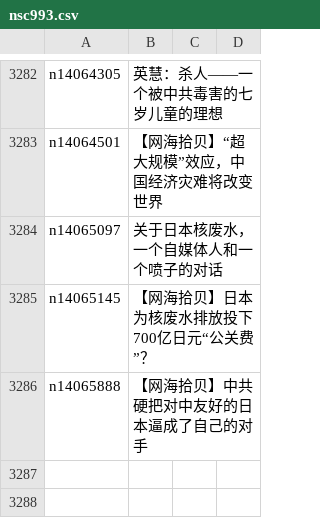
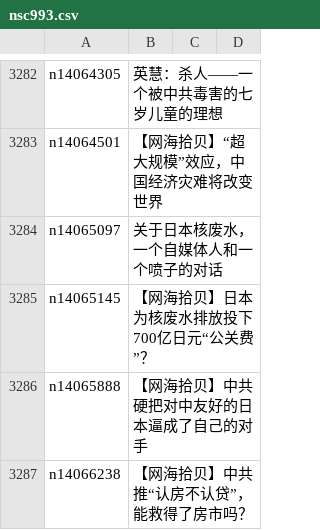
Before and after one commit to epic-marker/epoch-comment, a CSV file: indexes/nsc993.csv, drawn as a sheet; only a part is shown, gaps mark what is left out.

```diff
--- a/indexes/nsc993.csv
+++ b/indexes/nsc993.csv
@@ -3286 +3286,2 @@ n14065145,【网海拾贝】日本为核废水排放投下700亿日元“公关
 n14065888,【网海拾贝】中共硬把对中友好的日本逼成了自己的对手
+n14066238,【网海拾贝】中共推“认房不认贷”，能救得了房市吗？
```
Also changed, not shown: indexes/nsc1025.csv, 18 other files.
